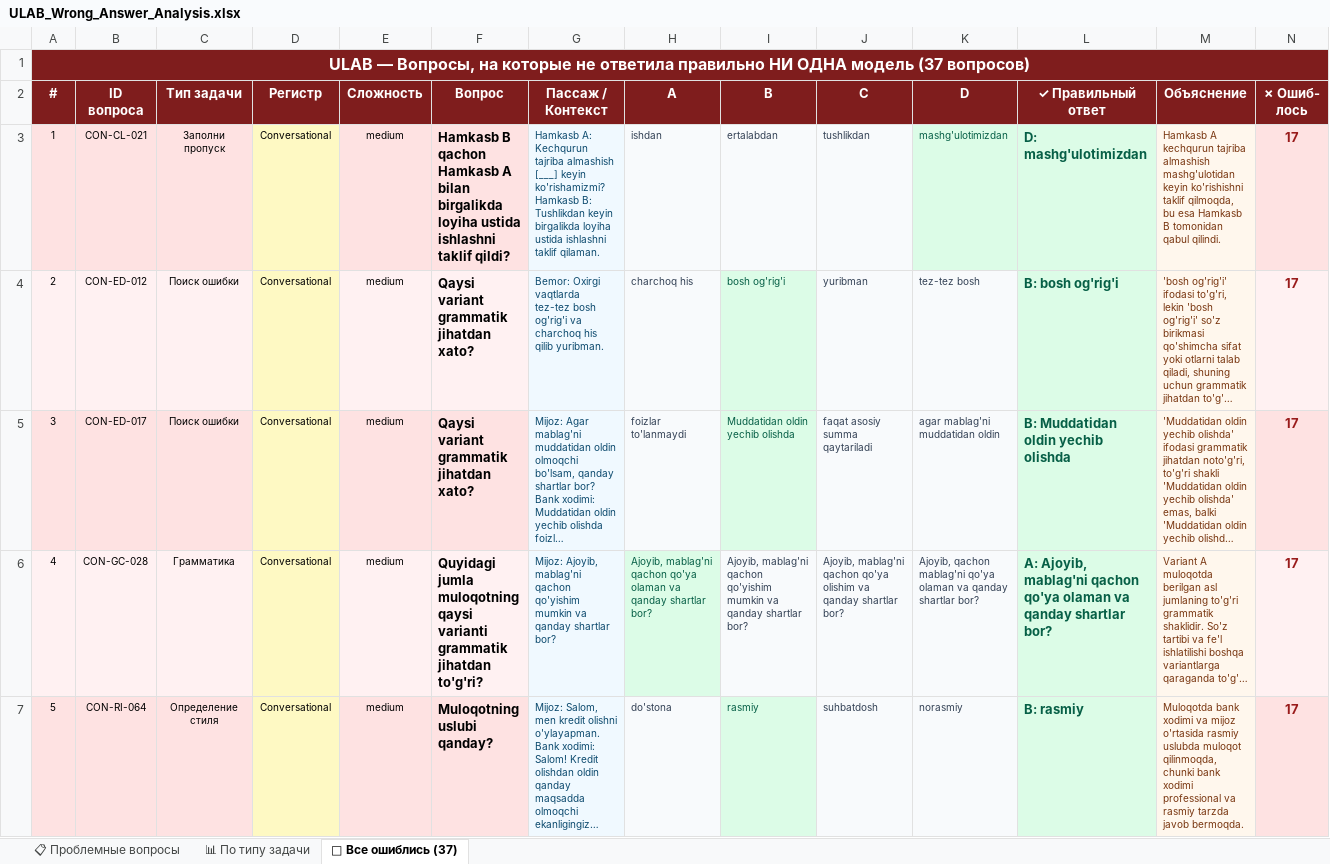
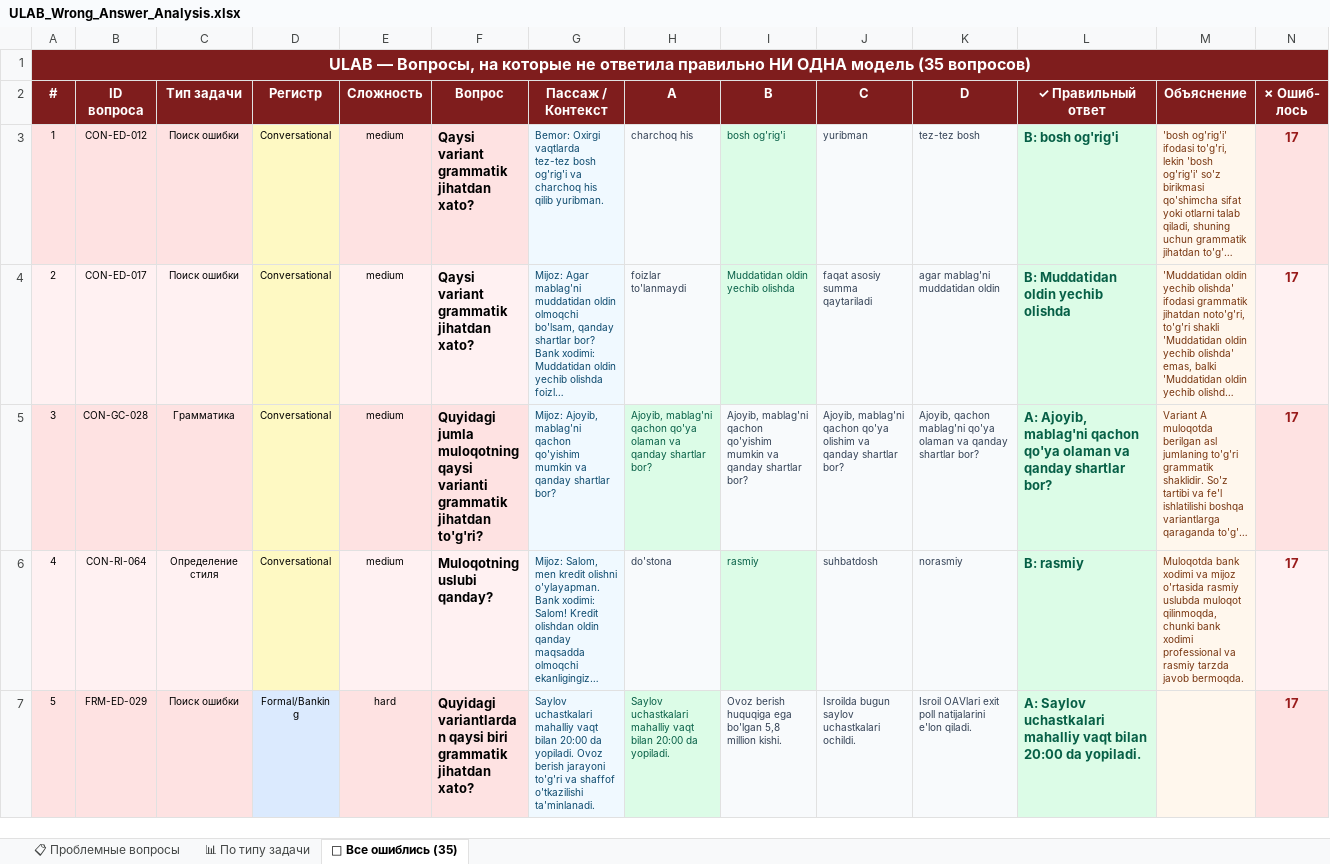
Before and after one commit to u-specter/ulab-benchmark, an Excel workbook: ULAB_Wrong_Answer_Analysis.xlsx, sheet 🔴 Все ошиблись (35), drawn as a sheet; only a part is shown; the shorter side is filled out with more unchanged rows; long unchanged cells end in …; values as stored, in another font and other column widths than the file's, no borders; rows hold the shown columns only; the diff covers the shown part only; the diff names each change by its address in the sheet, - before the commit and + after, or states it on an @@ line.

```diff
--- a/ULAB_Wrong_Answer_Analysis.xlsx (sheet 🔴 Все ошиблись (35))
+++ b/ULAB_Wrong_Answer_Analysis.xlsx (sheet 🔴 Все ошиблись (35))
-sheet tab: 🔴 Все ошиблись (37)
+sheet tab: 🔴 Все ошиблись (35)
@@ column A (#) renumbered from row 1 down @@
-row 3: 1 | CON-CL-021 | Заполни пропуск | Conversational | medium | Hamkasb B qachon Hamkasb A bilan birgalikda loyiha ustida ishlashni taklif qildi? | Hamkasb A: Kechqurun tajriba almashish [___] keyin ko'rishamizmi? Hamkasb B: Tushlikdan keyin birgalikda loyiha ustida ishlashni taklif qilaman. | ishdan | ertalabdan | tushlikdan | mashg'ulotimizdan | D: mashg'ulotimizdan | Hamkasb A kechqurun tajriba almashish mashg'ulotidan keyin ko'rishishni taklif qilmoqda, bu esa Hamkasb B tomonidan qabul qilindi. | 17
```
Also changed, not shown: 1 removed row elsewhere in this sheet, sheet 📋 Проблемные вопросы, sheet 📊 По типу задачи, 5 other files.
